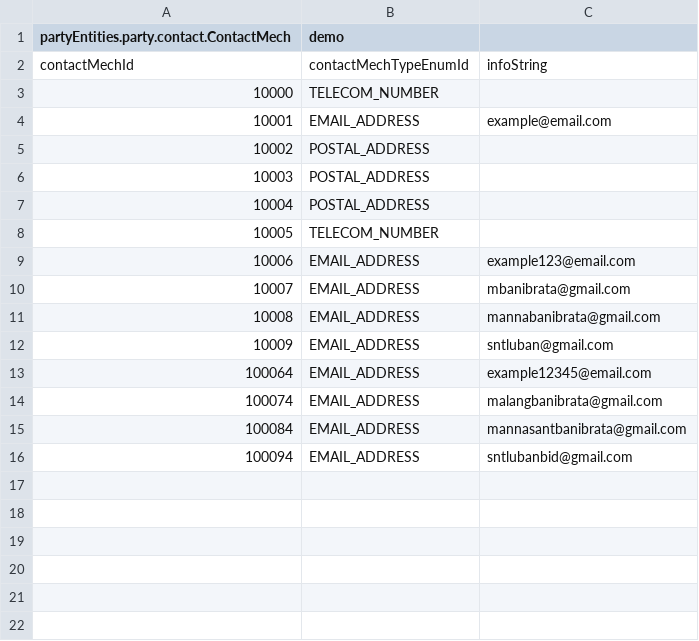
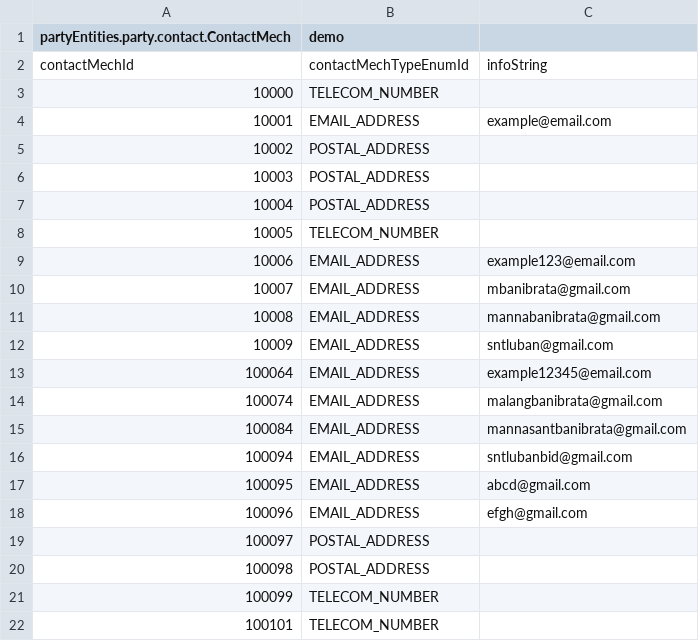
Before and after one commit to Banibrata-Manna/DynamicCustomerFinder, a CSV file: data/Sample Data UDM Asmt 1 - ContactMech.csv, drawn as a sheet; the diff names each change by its address in the sheet, - before the commit and + after, or states it on an @@ line.

```diff
--- a/data/Sample Data UDM Asmt 1 - ContactMech.csv
+++ b/data/Sample Data UDM Asmt 1 - ContactMech.csv
+row 17: 100095 | EMAIL_ADDRESS | abcd@gmail.com
+row 18: 100096 | EMAIL_ADDRESS | efgh@gmail.com
+row 19: 100097 | POSTAL_ADDRESS
+row 20: 100098 | POSTAL_ADDRESS
+row 21: 100099 | TELECOM_NUMBER
+row 22: 100101 | TELECOM_NUMBER
```
Also changed, not shown: data/Sample Data UDM Asmt 1 - Party.csv, data/Sample Data UDM Asmt 1 - PartyContactMech.csv, 7 other files.
